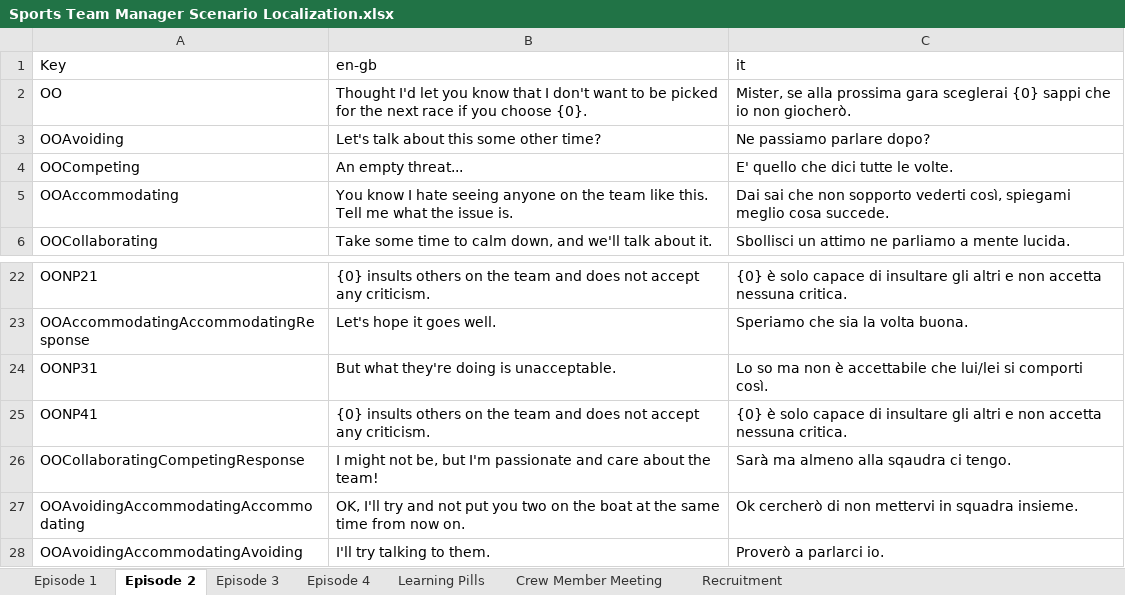
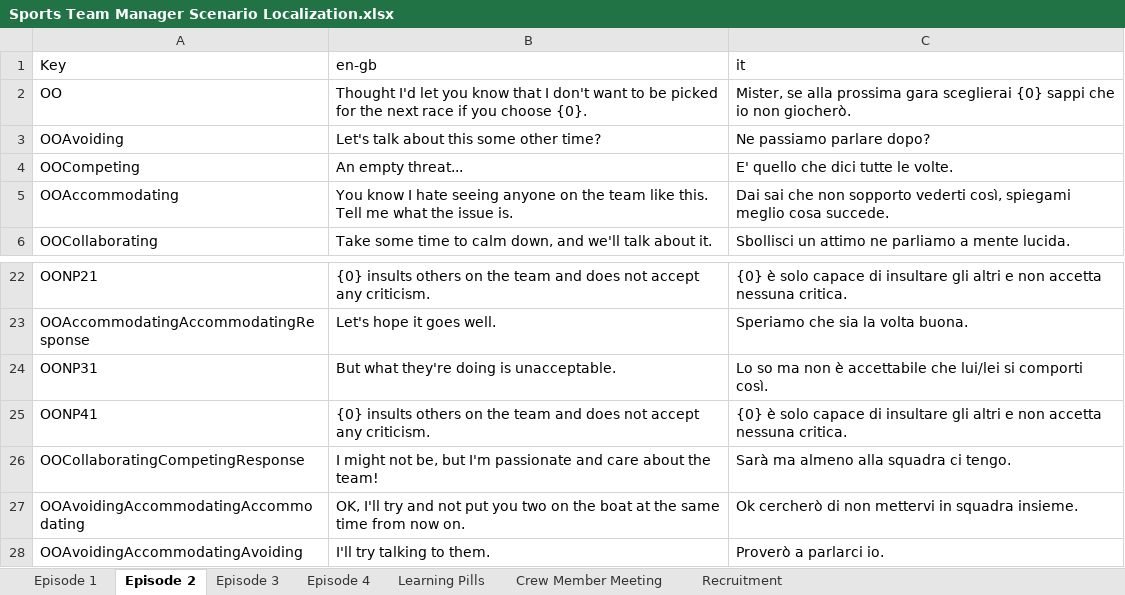
Before and after one commit to playgen/sports-team-manager, an Excel workbook: stm-unity/Assets/Resources/Localization/Sports Team Manager Scenario Localization.xlsx, sheet Episode 2, drawn as a sheet; only a part is shown, gaps mark what is left out; values as stored, in another font and other column widths than the file's, no borders; charts and pictures not drawn; the diff names each change by its address in the sheet, - before the commit and + after, or states it on an @@ line.

Commit message:
Feedback video bug fixing, latest text for learning pills, episodes and UI

```diff
--- a/stm-unity/Assets/Resources/Localization/Sports Team Manager Scenario Localization.xlsx (sheet Episode 2)
+++ b/stm-unity/Assets/Resources/Localization/Sports Team Manager Scenario Localization.xlsx (sheet Episode 2)
-C2 (it): …prossima gara sceglerai {0} sappi…
+C2 (it): …prossima gara sceglierai {0} sappi…
-C26 (it): Sarà ma almeno alla sqaudra ci tengo.
+C26 (it): Sarà ma almeno alla squadra ci tengo.
```
Also changed, not shown: sheet Learning Pills, sheet Episode 4, sheet Episode 3, stm-unity/Assets/Resources/Localization/Sports Team Manager Localization.xlsx, stm-unity/Assets/Resources/Tutorial/Sports Team Manager Tutorial.xlsx, 7 other files.
